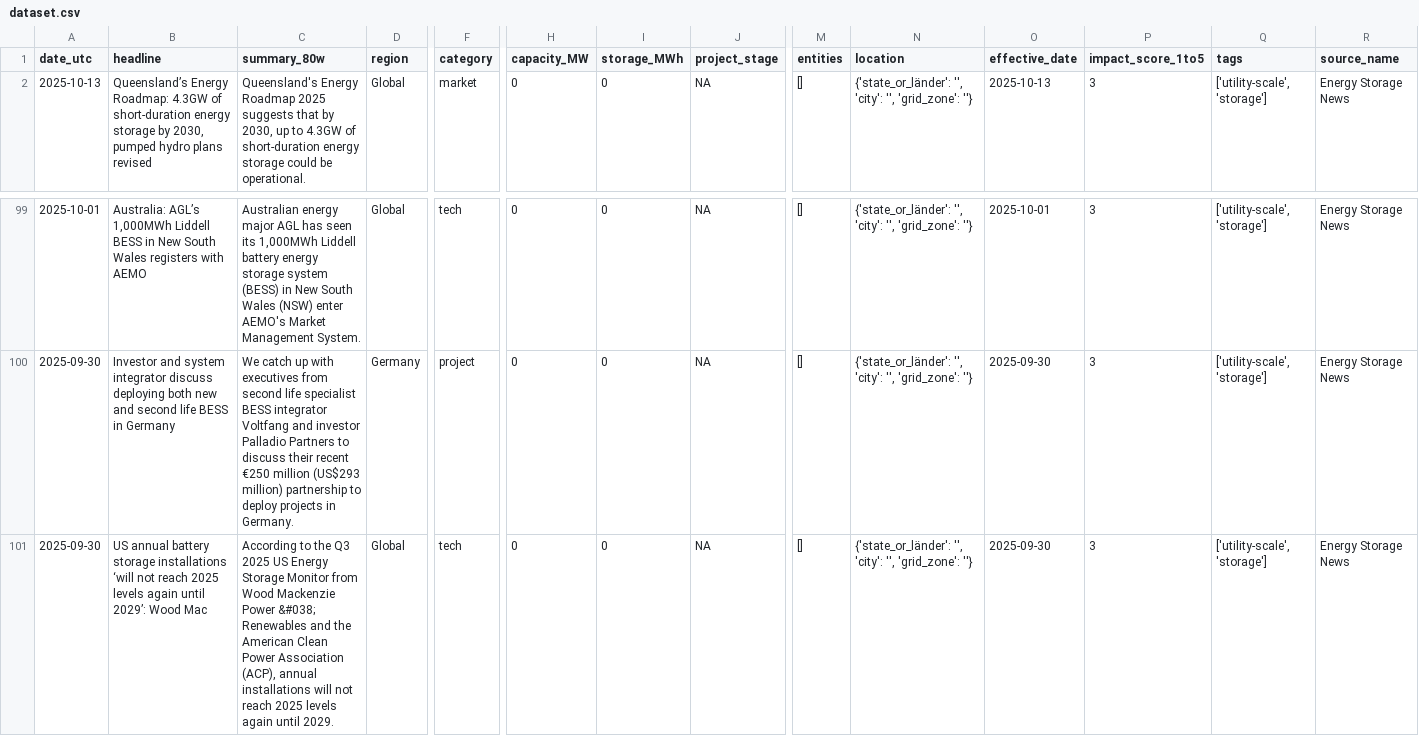
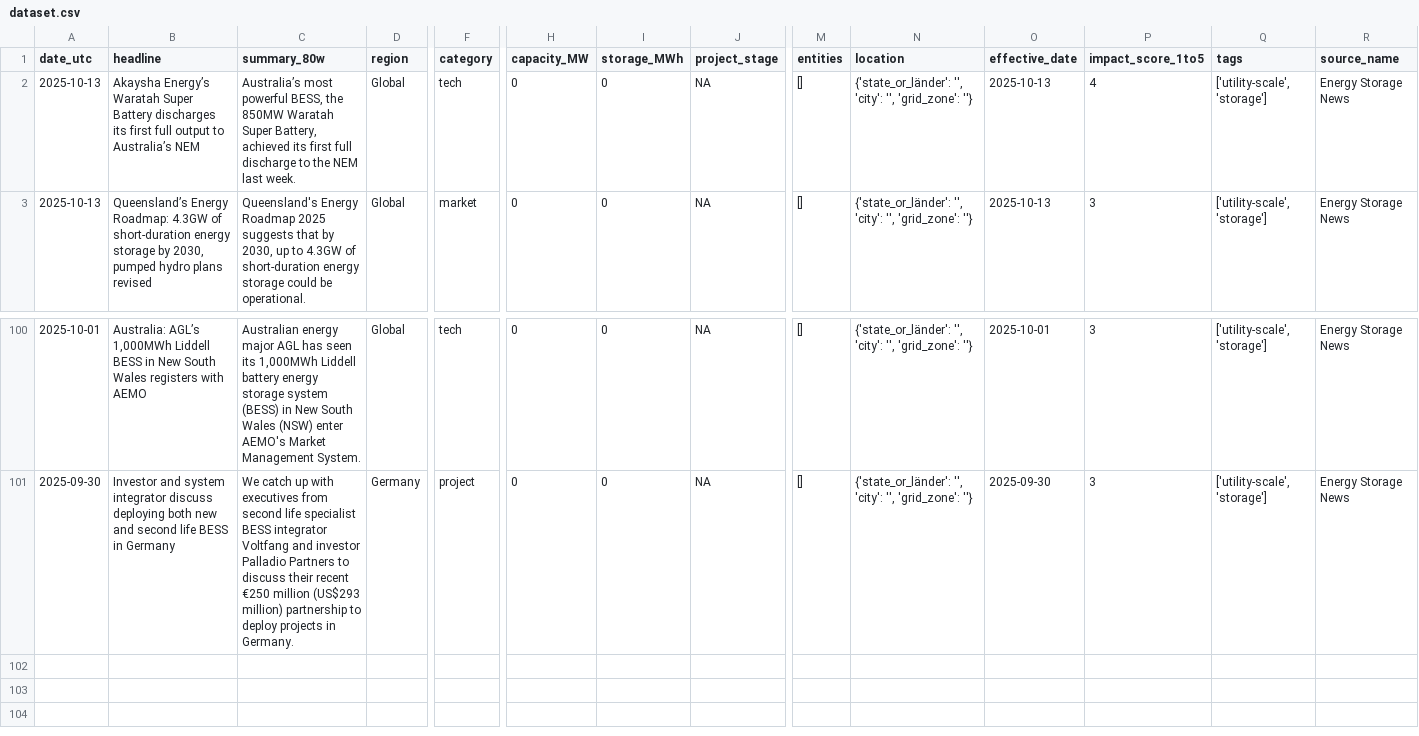
Before and after one commit to Kherde/Global-PV-BESS-Intelligence-Hub-DE-IN-EU-, a CSV file: docs/dataset.csv, drawn as a sheet; only a part is shown, gaps mark what is left out; removed rows and columns are numbered as before the commit, all else as after; rows hold the shown columns only; the diff names each change by its address in the sheet, - before the commit and + after, or states it on an @@ line.

```diff
--- a/docs/dataset.csv
+++ b/docs/dataset.csv
+row 2: 2025-10-13 | Akaysha Energy’s Waratah Super Battery discharges its first full output to Australia’s NEM | Australia’s most powerful BESS, the 850MW Waratah Super Battery, achieved its first full discharge to the NEM last week. | Global | tech | 0 | 0 | NA | [] | {'state_or_länder': '', 'city': '', 'grid_zone': ''} | 2025-10-13 | 4 | ['utility-scale', 'storage'] | Energy Storage News
-row 101: 2025-09-30 | US annual battery storage installations ‘will not reach 2025 levels again until 2029’: Wood Mac | According to the Q3 2025 US Energy Storage Monitor from Wood Mackenzie Power &#038; Renewables and the American Clean Power Association (ACP), annual installations will not reach 2025 levels again until 2029. | Global | tech | 0 | 0 | NA | [] | {'state_or_länder': '', 'city': '', 'grid_zone': ''} | 2025-09-30 | 3 | ['utility-scale', 'storage'] | Energy Storage News
```
Also changed, not shown: 1 other file.
